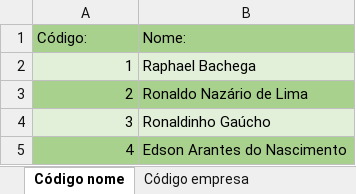
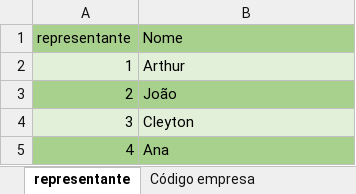
Before and after one commit to raphaelbachega/Bachega-s-repository, an Excel workbook: conteudoBandtecBachega/Pasta1.xlsx, sheet representante, drawn as a sheet; values as stored, in another font and other column widths than the file's, no borders; removed rows and columns are numbered as before the commit, all else as after; the diff names each change by its address in the sheet, - before the commit and + after, or states it on an @@ line.

```diff
--- a/conteudoBandtecBachega/Pasta1.xlsx (sheet representante)
+++ b/conteudoBandtecBachega/Pasta1.xlsx (sheet representante)
-sheet tab: Código nome
+sheet tab: representante
-row 1: Código: | Nome:
+row 1: representante | Nome
-B2: Raphael Bachega
+B2: Arthur
-B3: Ronaldo Nazário de Lima
+B3: João
-B4: Ronaldinho Gaúcho
+B4: Cleyton
-B5: Edson Arantes do Nascimento
+B5: Ana
```
Also changed, not shown: sheet Planilha sem redundância, sheet Planilha redundante, 10 other files.
